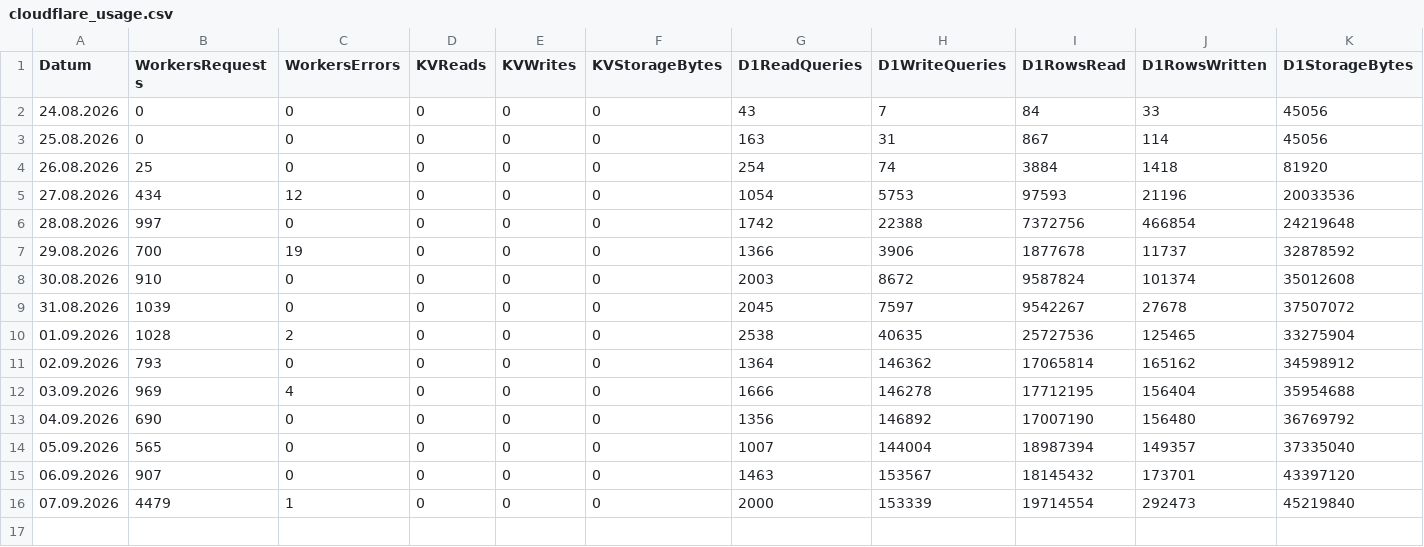
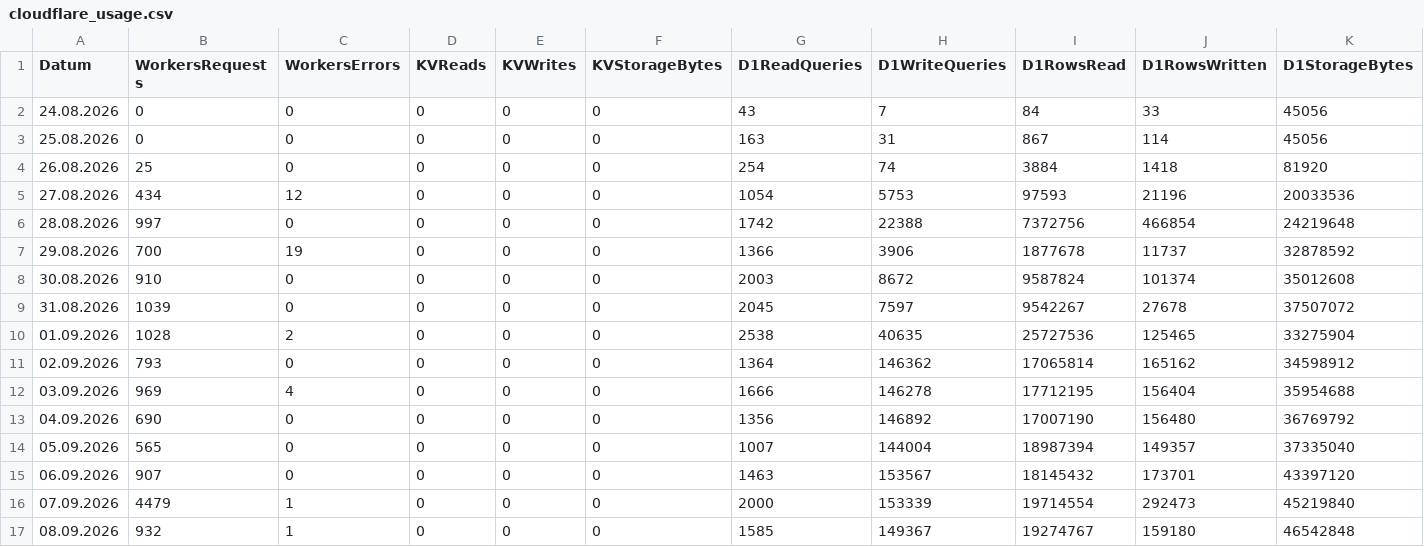
Before and after one commit to Munotstadt/db_admin, a CSV file: data/cloudflare_usage.csv, drawn as a sheet; only a part is shown; rows hold the shown columns only; the diff names each change by its address in the sheet, - before the commit and + after, or states it on an @@ line.

```diff
--- a/data/cloudflare_usage.csv
+++ b/data/cloudflare_usage.csv
+row 17: 08.09.2026 | 932 | 1 | 0 | 0 | 0 | 1585 | 149367 | 19274767 | 159180 | 46542848
```
